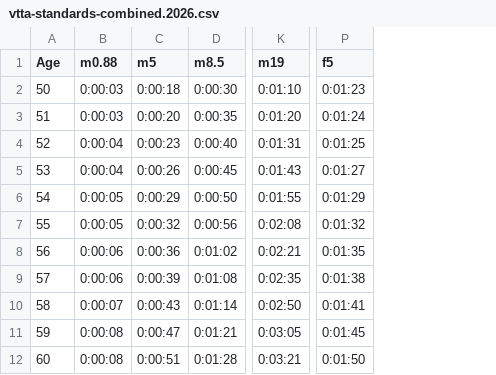
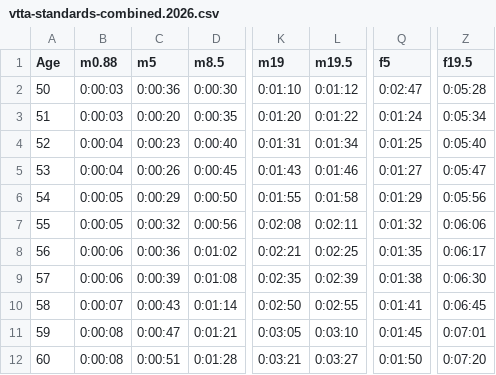
Before and after one commit to WellandValleyCC/WellandValleyCC.github.io, a CSV file: data/vtta-standards-combined.2026.csv, drawn as a sheet; only a part is shown, gaps mark what is left out; addresses are those after the commit; the diff names each change by its address in the sheet, - before the commit and + after, or states it on an @@ line.

```diff
--- a/data/vtta-standards-combined.2026.csv
+++ b/data/vtta-standards-combined.2026.csv
+column L (m19.5), rows 2-12: 0:01:12 | 0:01:22 | 0:01:34 | 0:01:46 | 0:01:58 | 0:02:11 | 0:02:25 | 0:02:39 | 0:02:55 | 0:03:10 | 0:03:27
+column Z (f19.5), rows 2-12: 0:05:28 | 0:05:34 | 0:05:40 | 0:05:47 | 0:05:56 | 0:06:06 | 0:06:17 | 0:06:30 | 0:06:45 | 0:07:01 | 0:07:20
-C2 (m5): 0:00:18
+C2 (m5): 0:00:36
-Q2 (f5): 0:01:23
+Q2 (f5): 0:02:47
```
Also changed, not shown: 1 other file.
